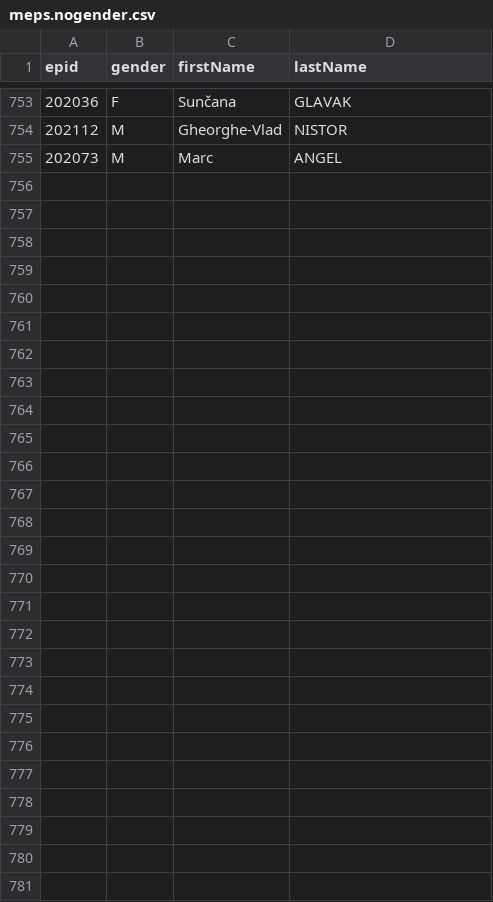
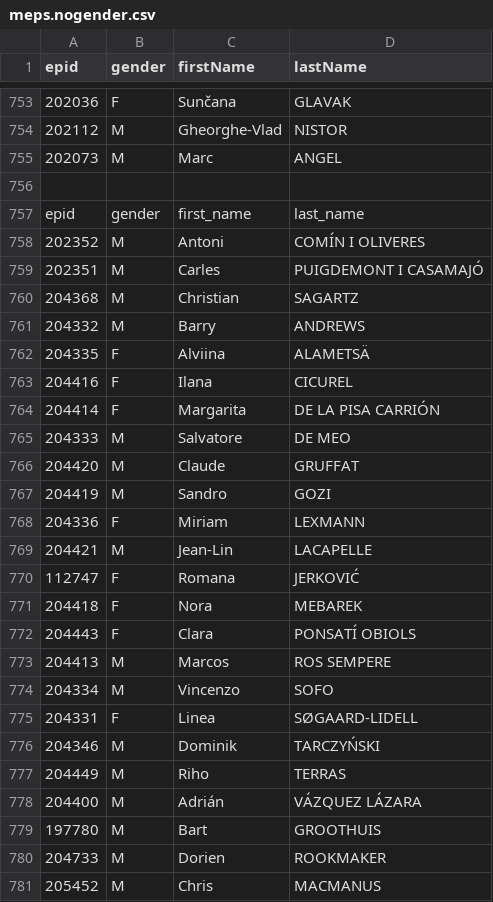
Before and after one commit to TechToThePeople/mep, a CSV file: data/meps.nogender.csv, drawn as a sheet; only a part is shown, gaps mark what is left out.

```diff
--- a/data/meps.nogender.csv
+++ b/data/meps.nogender.csv
@@ -755 +755,27 @@ epid,gender,firstName,lastName
 202073,M,Marc,ANGEL
+
+epid,gender,first_name,last_name
+202352,M,Antoni,COMÍN I OLIVERES
+202351,M,Carles,PUIGDEMONT I CASAMAJÓ
+204368,M,Christian,SAGARTZ
+204332,M,Barry,ANDREWS
+204335,F,Alviina,ALAMETSÄ
+204416,F,Ilana,CICUREL
+204414,F,Margarita,DE LA PISA CARRIÓN
+204333,M,Salvatore,DE MEO
+204420,M,Claude,GRUFFAT
+204419,M,Sandro,GOZI
+204336,F,Miriam,LEXMANN
+204421,M,Jean-Lin,LACAPELLE
+112747,F,Romana,JERKOVIĆ
+204418,F,Nora,MEBAREK
+204443,F,Clara,PONSATÍ OBIOLS
+204413,M,Marcos,ROS SEMPERE
+204334,M,Vincenzo,SOFO
+204331,F,Linea,SØGAARD-LIDELL
+204346,M,Dominik,TARCZYŃSKI
+204449,M,Riho,TERRAS
+204400,M,Adrián,VÁZQUEZ LÁZARA
+197780,M,Bart,GROOTHUIS
+204733,M,Dorien,ROOKMAKER
+205452,M,Chris,MACMANUS
```
Also changed, not shown: data/meps.all.csv, data/meps.csv, 4 other files.
